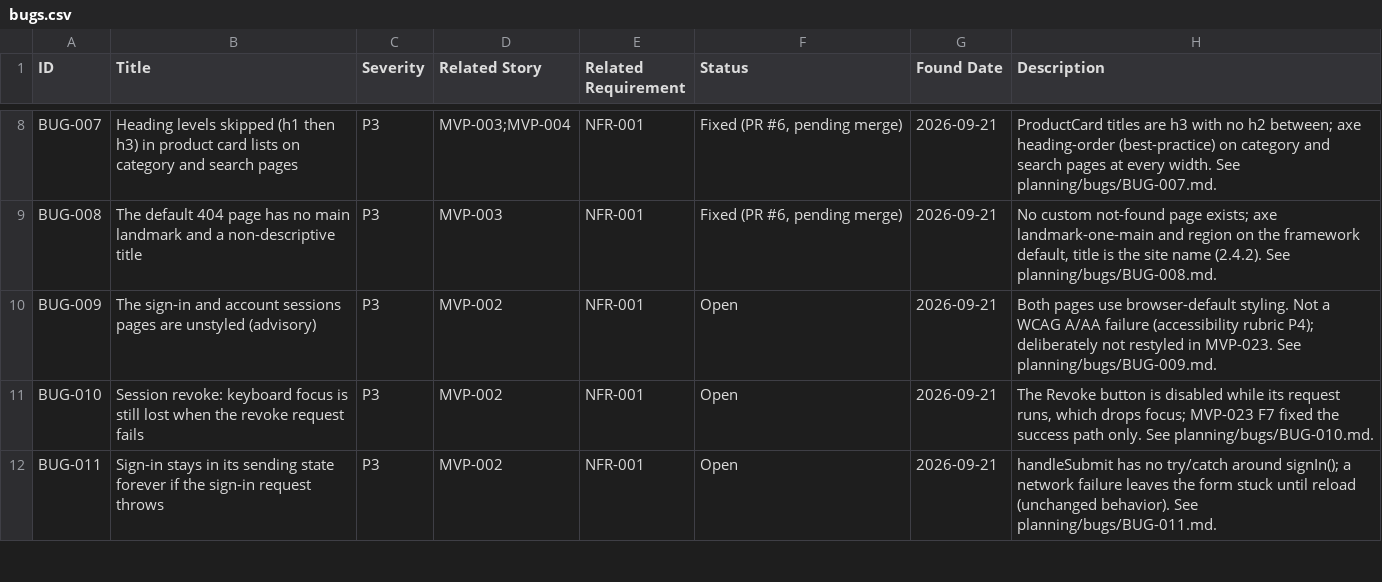
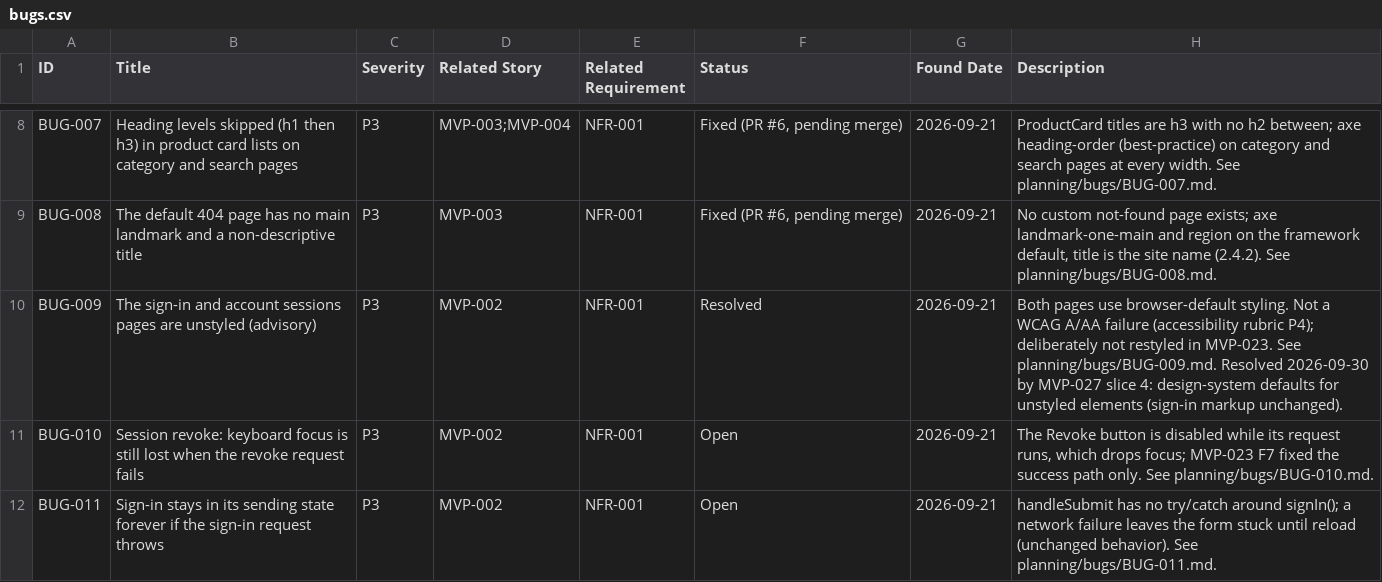
Before and after one commit to posiauday/PPUniverse, a CSV file: planning/bugs.csv, drawn as a sheet; only a part is shown, gaps mark what is left out.

```diff
--- a/planning/bugs.csv
+++ b/planning/bugs.csv
@@ -9,3 +9,3 @@ BUG-007,"Heading levels skipped (h1 then h3) in product card lists on category a
 BUG-008,"The default 404 page has no main landmark and a non-descriptive title",P3,MVP-003,NFR-001,"Fixed (PR #6, pending merge)",2026-09-21,"No custom not-found page exists; axe landmark-one-main and region on the framework default, title is the site name (2.4.2). See planning/bugs/BUG-008.md."
-BUG-009,"The sign-in and account sessions pages are unstyled (advisory)",P3,MVP-002,NFR-001,Open,2026-09-21,"Both pages use browser-default styling. Not a WCAG A/AA failure (accessibility rubric P4); deliberately not restyled in MVP-023. See planning/bugs/BUG-009.md."
+BUG-009,"The sign-in and account sessions pages are unstyled (advisory)",P3,MVP-002,NFR-001,Resolved,2026-09-21,"Both pages use browser-default styling. Not a WCAG A/AA failure (accessibility rubric P4); deliberately not restyled in MVP-023. See planning/bugs/BUG-009.md. Resolved 2026-09-30 by MVP-027 slice 4: design-system defaults for unstyled elements (sign-in markup unchanged)."
 BUG-010,"Session revoke: keyboard focus is still lost when the revoke request fails",P3,MVP-002,NFR-001,Open,2026-09-21,"The Revoke button is disabled while its request runs, which drops focus; MVP-023 F7 fixed the success path only. See planning/bugs/BUG-010.md."
```
Also changed, not shown: planning/backlog.csv, planning/mvp-backlog.csv, 7 other files.
